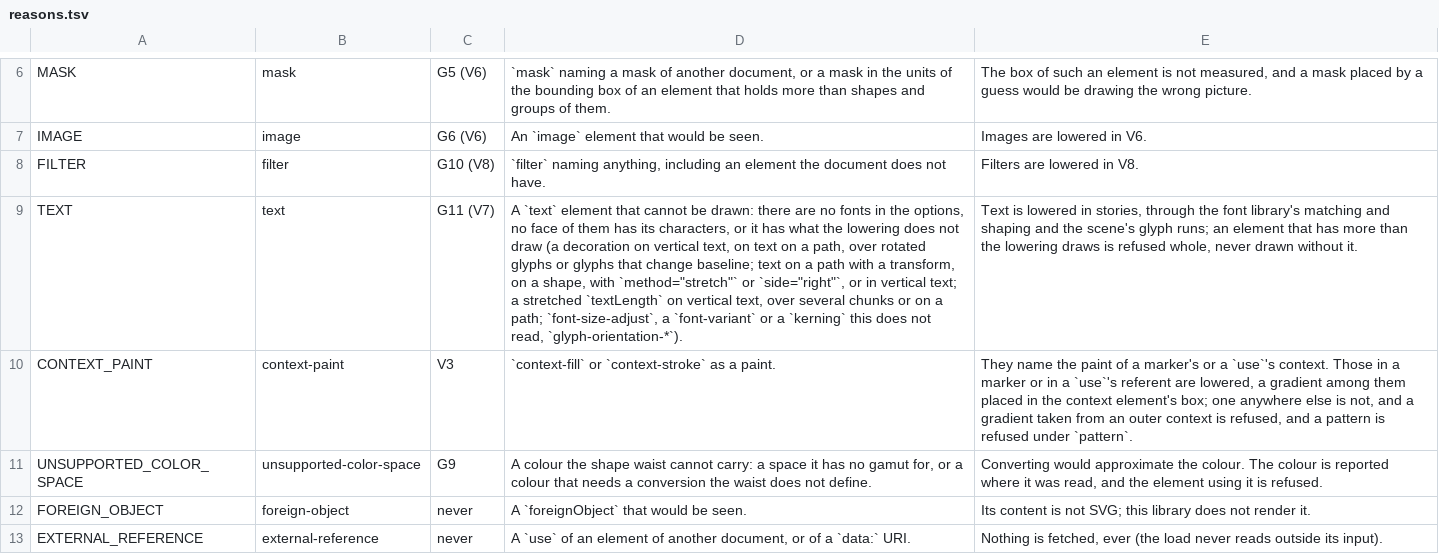
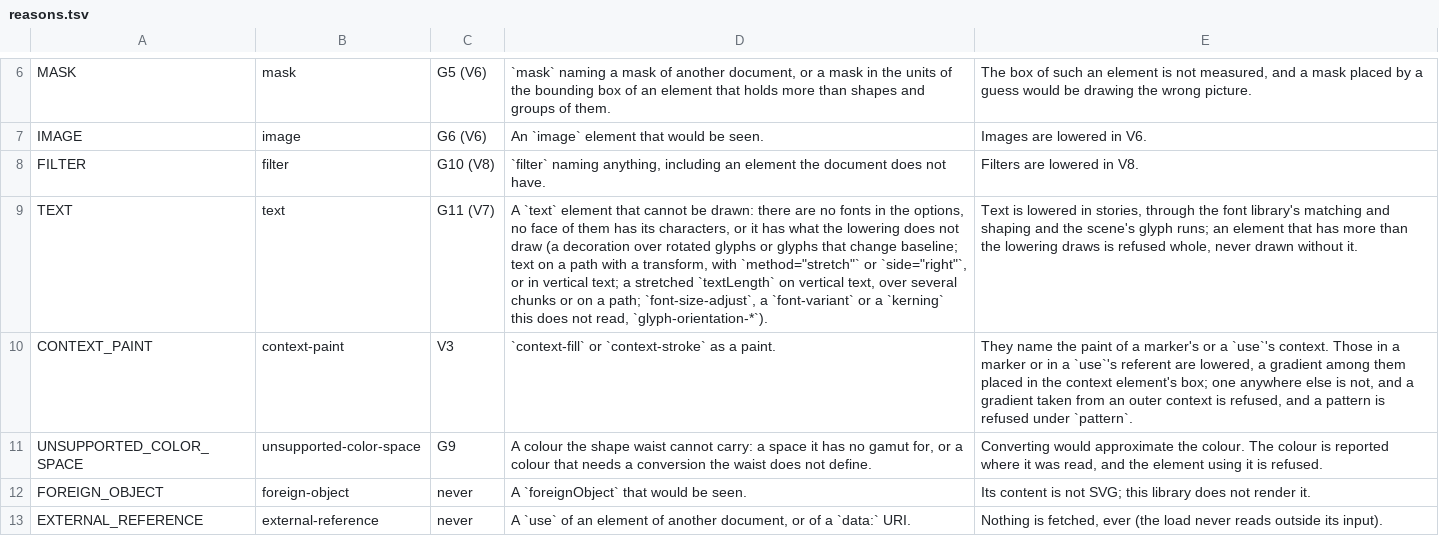
Before and after one commit to Ghoti-io/vector, a TSV file: tools/lower/reasons.tsv, drawn as a sheet; only a part is shown, gaps mark what is left out; the diff names each change by its address in the sheet, - before the commit and + after, or states it on an @@ line.

Commit message:
Draw decorations on vertical text and on a path, and follow a shape with a textPath
A decoration on vertical text is laid out in the turned frame and turned back with the line, so an underline is on the left of the column. On a path the line is cut at each glyph and each piece takes the glyph's frame, so it turns with the path. A textPath may name a rect, circle or ellipse, whose outline from where its fill starts is the path, as SVG 2 says; the rest of the shapes went through the path route already. The refusals for these three are gone and the refusal text says what is left. Conformance score stays 1,114 of 1,679: the three cases they bring are rows, because the engines draw a decoration along a curve and down a column differently.

```diff
--- a/tools/lower/reasons.tsv
+++ b/tools/lower/reasons.tsv
-D9: …(a decoration on vertical text, on text on a path, over rotated glyphs or glyphs that change baseline; text on a path with a transform, on a shape, with `method="stretch"`…
+D9: …(a decoration over rotated glyphs or glyphs that change baseline; text on a path with a transform, with `method="stretch"`…
```
Also changed, not shown: 6 other files.
